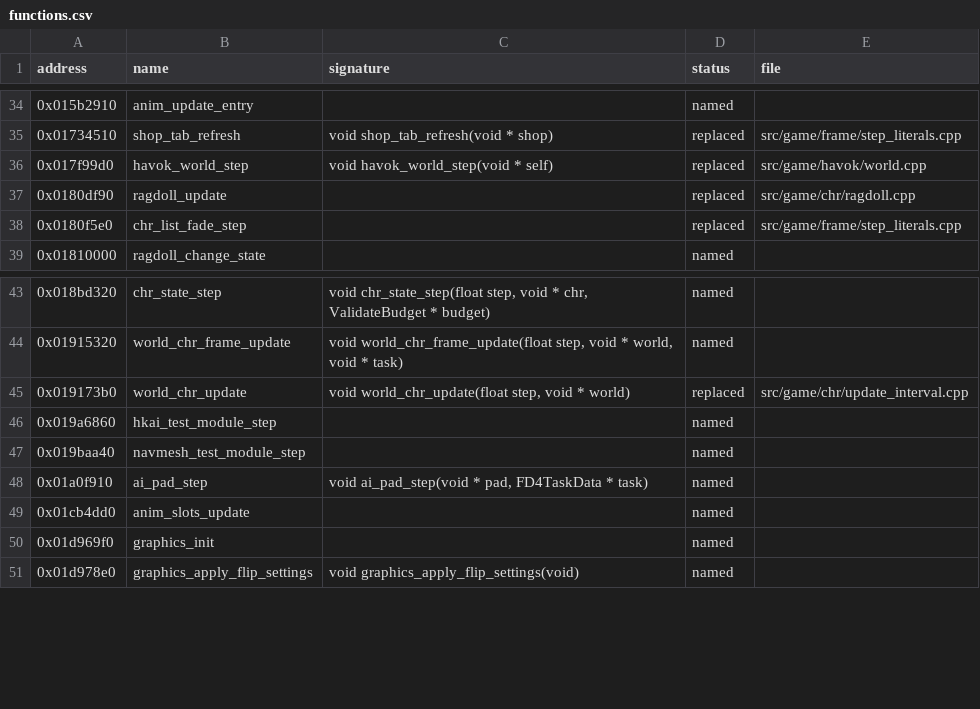
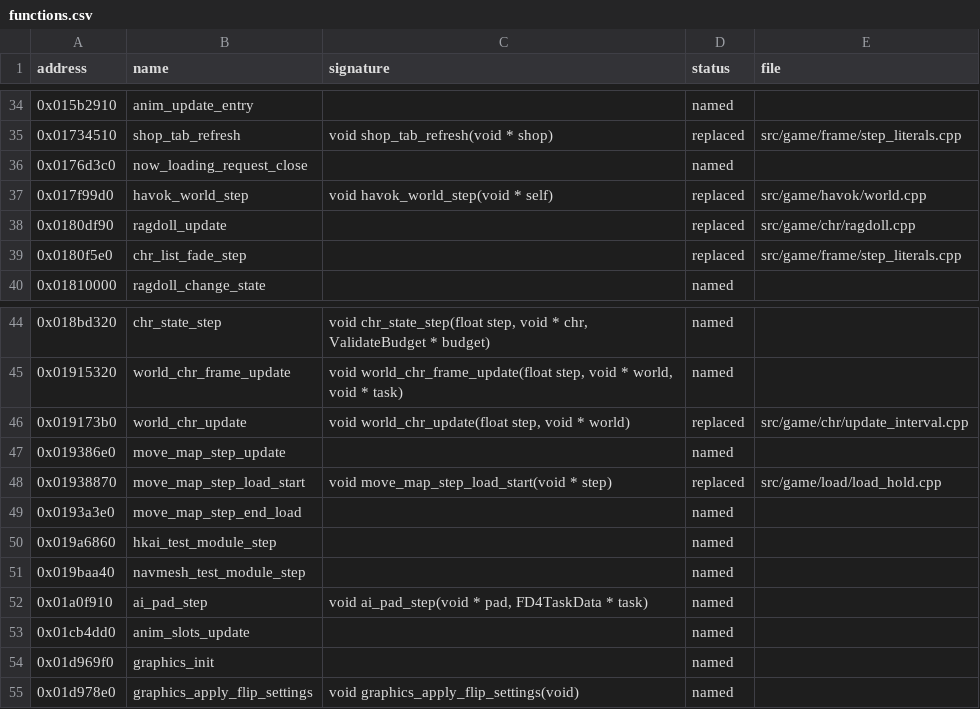
Before and after one commit to bhuaysan/bloodborne-linux, a CSV file: symbols/functions.csv, drawn as a sheet; only a part is shown, gaps mark what is left out; the diff names each change by its address in the sheet, - before the commit and + after, or states it on an @@ line.

Commit message:
Add --load-hold to shorten the death's loading page hold
The death's reload keeps the loading page up for at least 12 s, a hold
that MoveMapStep sets when the load starts and counts down by the
frame's step. --load-hold SECONDS (0 to 12, default the game's 12)
patches the hold's literal. With 0 the death load takes 11 s instead
of 18 s; Continue and the lantern travel have no hold.

Fixes #684

```diff
--- a/symbols/functions.csv
+++ b/symbols/functions.csv
+row 36: 0x0176d3c0 | now_loading_request_close |  | named
+row 47: 0x019386e0 | move_map_step_update |  | named
+row 48: 0x01938870 | move_map_step_load_start | void move_map_step_load_start(void * step) | replaced | src/game/load/load_hold.cpp
+row 49: 0x0193a3e0 | move_map_step_end_load |  | named
```
Also changed, not shown: 10 other files.
